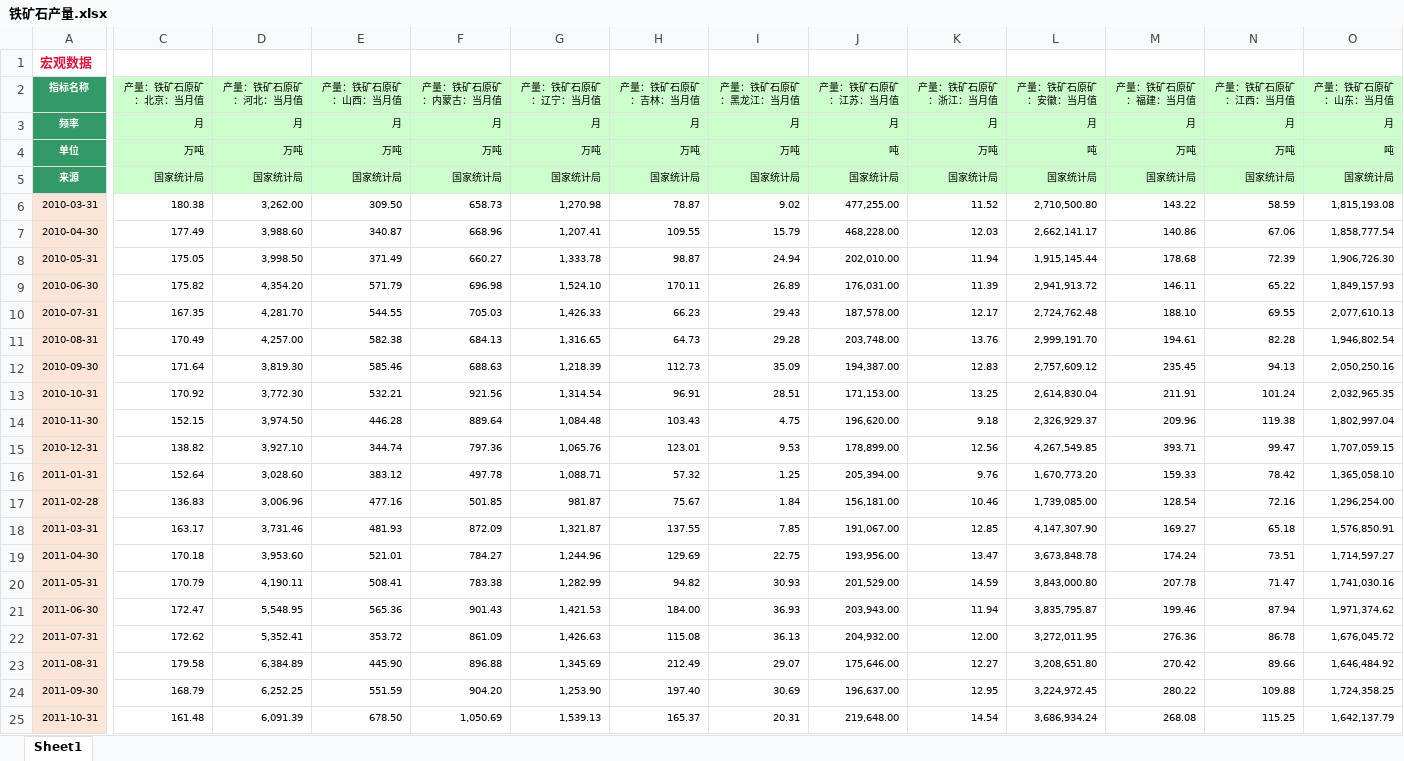
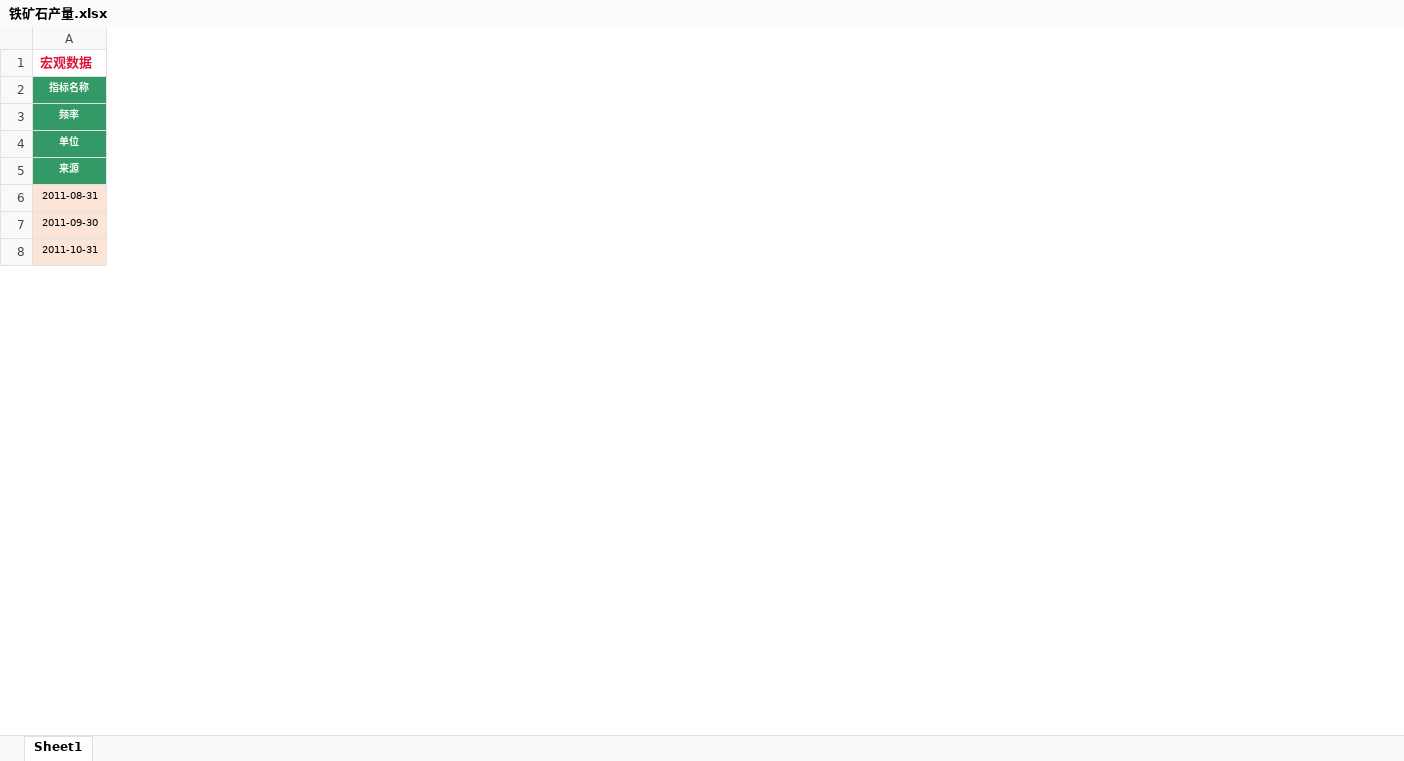
Before and after one commit to Howard-66/futures_nexus, an Excel workbook: steel/data/up-stream/铁矿石/铁矿石产量.xlsx, sheet Sheet1, drawn as a sheet; only a part is shown, gaps mark what is left out; values as stored, in another font and other column widths than the file's, no borders; removed rows and columns are numbered as before the commit, all else as after; rows hold the shown columns only; the diff covers the shown part only; the diff names each change by its address in the sheet, - before the commit and + after, or states it on an @@ line.

```diff
--- a/steel/data/up-stream/铁矿石/铁矿石产量.xlsx (sheet Sheet1)
+++ b/steel/data/up-stream/铁矿石/铁矿石产量.xlsx (sheet Sheet1)
-column C (产量：铁矿石原矿：北京：当月值), rows 3-5: 月 | 万吨 | 国家统计局; rows 23-25: 179.58 | 168.79 | 161.48
-column D (产量：铁矿石原矿：河北：当月值), rows 3-5: 月 | 万吨 | 国家统计局; rows 23-25: 6,384.89 | 6,252.25 | 6,091.39
-column E (产量：铁矿石原矿：山西：当月值), rows 3-5: 月 | 万吨 | 国家统计局; rows 23-25: 445.90 | 551.59 | 678.50
-column F (产量：铁矿石原矿：内蒙古：当月值), rows 3-5: 月 | 万吨 | 国家统计局; rows 23-25: 896.88 | 904.20 | 1,050.69
-column G (产量：铁矿石原矿：辽宁：当月值), rows 3-5: 月 | 万吨 | 国家统计局; rows 23-25: 1,345.69 | 1,253.90 | 1,539.13
-column H (产量：铁矿石原矿：吉林：当月值), rows 3-5: 月 | 万吨 | 国家统计局; rows 23-25: 212.49 | 197.40 | 165.37
-column I (产量：铁矿石原矿：黑龙江：当月值), rows 3-5: 月 | 万吨 | 国家统计局; rows 23-25: 29.07 | 30.69 | 20.31
-column J (产量：铁矿石原矿：江苏：当月值), rows 3-5: 月 | 吨 | 国家统计局; rows 23-25: 175,646.00 | 196,637.00 | 219,648.00
-column K (产量：铁矿石原矿：浙江：当月值), rows 3-5: 月 | 万吨 | 国家统计局; rows 23-25: 12.27 | 12.95 | 14.54
-column L (产量：铁矿石原矿：安徽：当月值), rows 3-5: 月 | 吨 | 国家统计局; rows 23-25: 3,208,651.80 | 3,224,972.45 | 3,686,934.24
-column M (产量：铁矿石原矿：福建：当月值), rows 3-5: 月 | 万吨 | 国家统计局; rows 23-25: 270.42 | 280.22 | 268.08
-column N (产量：铁矿石原矿：江西：当月值), rows 3-5: 月 | 万吨 | 国家统计局; rows 23-25: 89.66 | 109.88 | 115.25
-column O (产量：铁矿石原矿：山东：当月值), rows 3-5: 月 | 吨 | 国家统计局; rows 23-25: 1,646,484.92 | 1,724,358.25 | 1,642,137.79
-row 6: 2010-03-31 | 180.38 | 3,262.00 | 309.50 | 658.73 | 1,270.98 | 78.87 | 9.02 | 477,255.00 | 11.52 | 2,710,500.80 | 143.22 | 58.59 | 1,815,193.08
-row 7: 2010-04-30 | 177.49 | 3,988.60 | 340.87 | 668.96 | 1,207.41 | 109.55 | 15.79 | 468,228.00 | 12.03 | 2,662,141.17 | 140.86 | 67.06 | 1,858,777.54
-row 8: 2010-05-31 | 175.05 | 3,998.50 | 371.49 | 660.27 | 1,333.78 | 98.87 | 24.94 | 202,010.00 | 11.94 | 1,915,145.44 | 178.68 | 72.39 | 1,906,726.30
-row 9: 2010-06-30 | 175.82 | 4,354.20 | 571.79 | 696.98 | 1,524.10 | 170.11 | 26.89 | 176,031.00 | 11.39 | 2,941,913.72 | 146.11 | 65.22 | 1,849,157.93
-row 10: 2010-07-31 | 167.35 | 4,281.70 | 544.55 | 705.03 | 1,426.33 | 66.23 | 29.43 | 187,578.00 | 12.17 | 2,724,762.48 | 188.10 | 69.55 | 2,077,610.13
-row 11: 2010-08-31 | 170.49 | 4,257.00 | 582.38 | 684.13 | 1,316.65 | 64.73 | 29.28 | 203,748.00 | 13.76 | 2,999,191.70 | 194.61 | 82.28 | 1,946,802.54
-row 12: 2010-09-30 | 171.64 | 3,819.30 | 585.46 | 688.63 | 1,218.39 | 112.73 | 35.09 | 194,387.00 | 12.83 | 2,757,609.12 | 235.45 | 94.13 | 2,050,250.16
-row 13: 2010-10-31 | 170.92 | 3,772.30 | 532.21 | 921.56 | 1,314.54 | 96.91 | 28.51 | 171,153.00 | 13.25 | 2,614,830.04 | 211.91 | 101.24 | 2,032,965.35
-row 14: 2010-11-30 | 152.15 | 3,974.50 | 446.28 | 889.64 | 1,084.48 | 103.43 | 4.75 | 196,620.00 | 9.18 | 2,326,929.37 | 209.96 | 119.38 | 1,802,997.04
-row 15: 2010-12-31 | 138.82 | 3,927.10 | 344.74 | 797.36 | 1,065.76 | 123.01 | 9.53 | 178,899.00 | 12.56 | 4,267,549.85 | 393.71 | 99.47 | 1,707,059.15
-row 16: 2011-01-31 | 152.64 | 3,028.60 | 383.12 | 497.78 | 1,088.71 | 57.32 | 1.25 | 205,394.00 | 9.76 | 1,670,773.20 | 159.33 | 78.42 | 1,365,058.10
-row 17: 2011-02-28 | 136.83 | 3,006.96 | 477.16 | 501.85 | 981.87 | 75.67 | 1.84 | 156,181.00 | 10.46 | 1,739,085.00 | 128.54 | 72.16 | 1,296,254.00
-row 18: 2011-03-31 | 163.17 | 3,731.46 | 481.93 | 872.09 | 1,321.87 | 137.55 | 7.85 | 191,067.00 | 12.85 | 4,147,307.90 | 169.27 | 65.18 | 1,576,850.91
-row 19: 2011-04-30 | 170.18 | 3,953.60 | 521.01 | 784.27 | 1,244.96 | 129.69 | 22.75 | 193,956.00 | 13.47 | 3,673,848.78 | 174.24 | 73.51 | 1,714,597.27
-row 20: 2011-05-31 | 170.79 | 4,190.11 | 508.41 | 783.38 | 1,282.99 | 94.82 | 30.93 | 201,529.00 | 14.59 | 3,843,000.80 | 207.78 | 71.47 | 1,741,030.16
-row 21: 2011-06-30 | 172.47 | 5,548.95 | 565.36 | 901.43 | 1,421.53 | 184.00 | 36.93 | 203,943.00 | 11.94 | 3,835,795.87 | 199.46 | 87.94 | 1,971,374.62
-row 22: 2011-07-31 | 172.62 | 5,352.41 | 353.72 | 861.09 | 1,426.63 | 115.08 | 36.13 | 204,932.00 | 12.00 | 3,272,011.95 | 276.36 | 86.78 | 1,676,045.72
```
Also changed, not shown: 1 added row, 1 removed row, 45 removed columns and 2 edited cells elsewhere in this sheet, formulas that keep their value, steel/data/mid-stream/螺纹钢/螺纹钢基差.xlsx, steel/data/mid-stream/螺纹钢/螺纹钢库存.xlsx, 22 other files.
